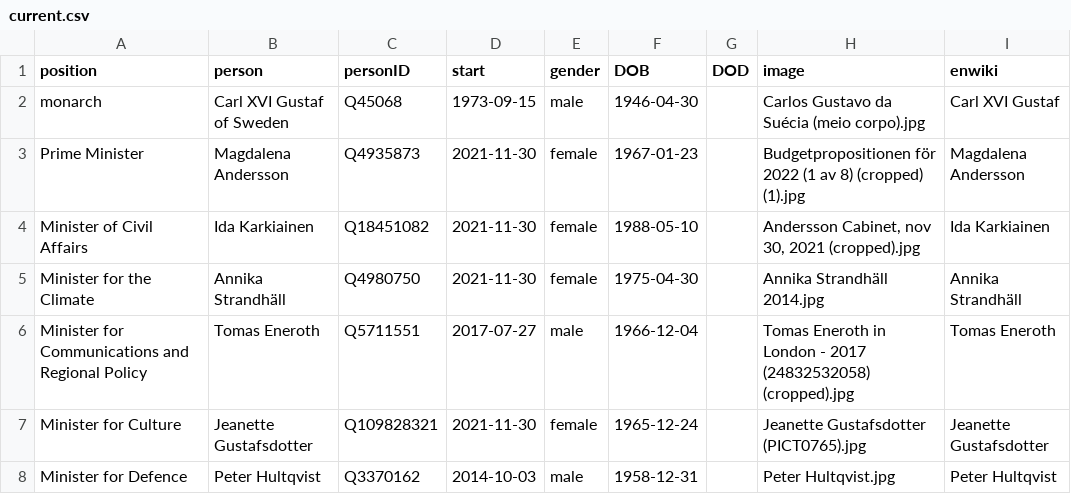
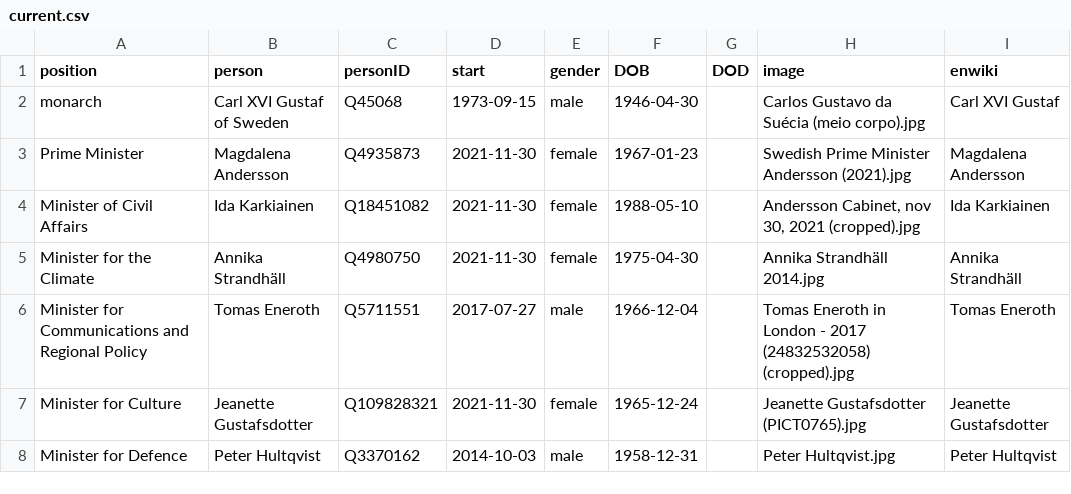
Before and after one commit to every-politician-scrapers/sweden-cabinet, a CSV file: html/current.csv, drawn as a sheet; only a part is shown.

```diff
--- a/html/current.csv
+++ b/html/current.csv
@@ -2,3 +2,3 @@ position,person,personID,start,gender,DOB,DOD,image,enwiki
 monarch,Carl XVI Gustaf of Sweden,Q45068,1973-09-15,male,1946-04-30,,Carlos Gustavo da Suécia (meio corpo).jpg,Carl XVI Gustaf
-Prime Minister,Magdalena Andersson,Q4935873,2021-11-30,female,1967-01-23,,Budgetpropositionen för 2022 (1 av 8) (cropped) (1).jpg,Magdalena Andersson
+Prime Minister,Magdalena Andersson,Q4935873,2021-11-30,female,1967-01-23,,Swedish Prime Minister Andersson (2021).jpg,Magdalena Andersson
 Minister of Civil Affairs,Ida Karkiainen,Q18451082,2021-11-30,female,1988-05-10,,"Andersson Cabinet, nov 30, 2021 (cropped).jpg",Ida Karkiainen
```
Also changed, not shown: html/holders21.csv, html/legislators.csv.
